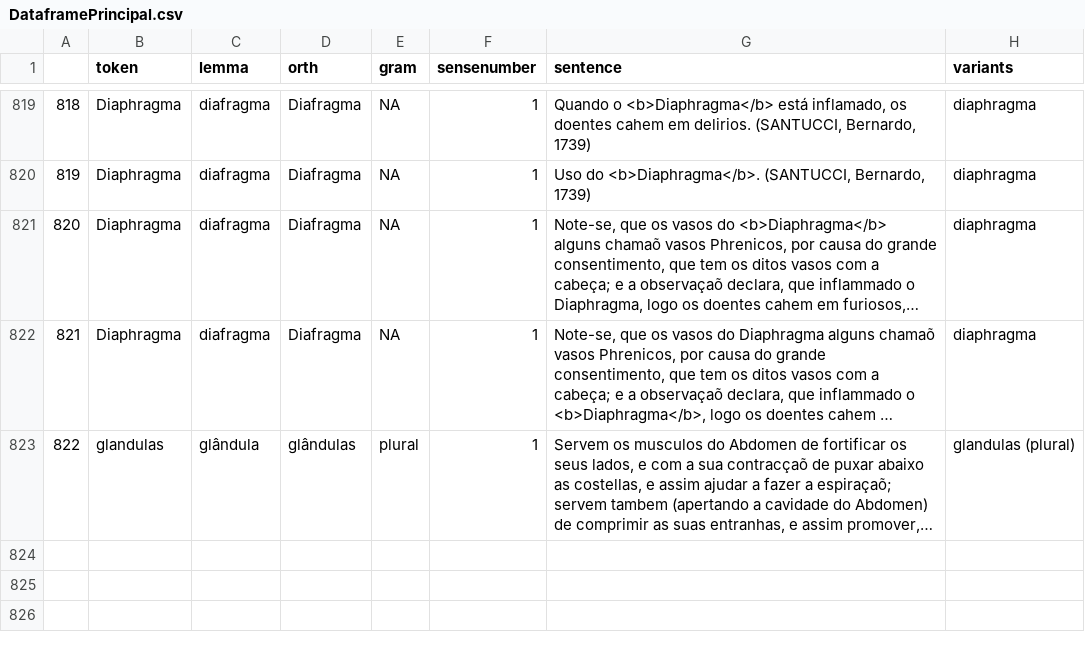
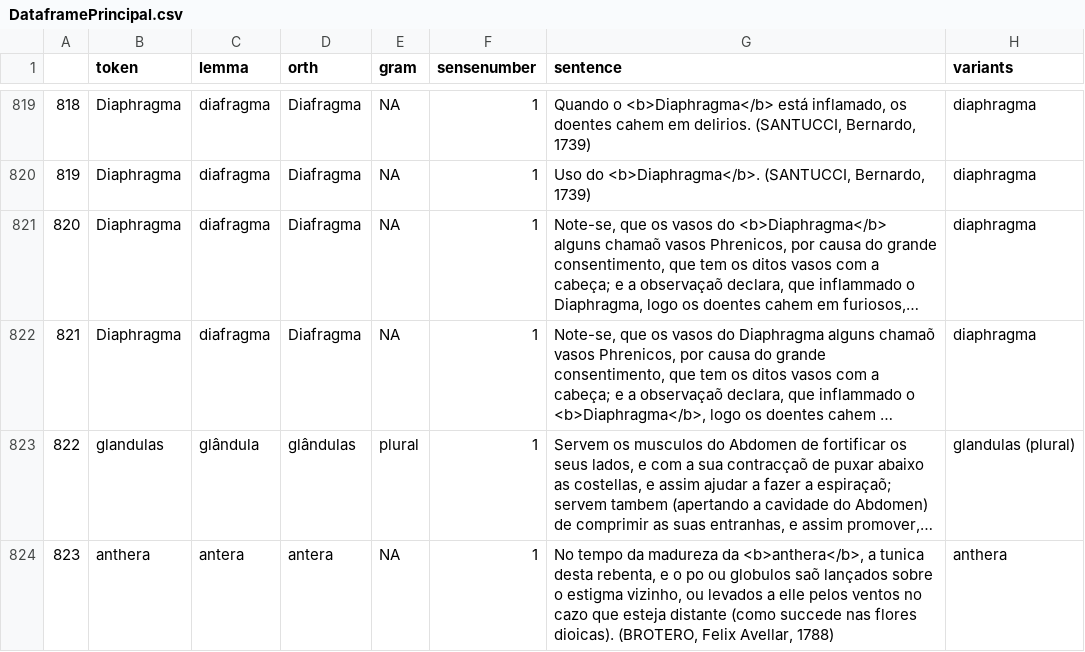
Before and after one commit to fflch/dicbio, a CSV file: data/DataframePrincipal.csv, drawn as a sheet; only a part is shown, gaps mark what is left out; long unchanged cells end in …; the diff names each change by its address in the sheet, - before the commit and + after, or states it on an @@ line.

```diff
--- a/data/DataframePrincipal.csv
+++ b/data/DataframePrincipal.csv
+row 824: 823 | anthera | antera | antera | NA | 1 | No tempo da madureza da <b>anthera</b>, a tunica desta rebenta, e o po ou globulos saõ lançados sobre o estigma vizinho, ou levados a elle pelos ventos no cazo que esteja distante (como succede nas flores dioicas). (BROTERO, Felix Avellar, 1788) | anthera
```
Also changed, not shown: 1 other file.
